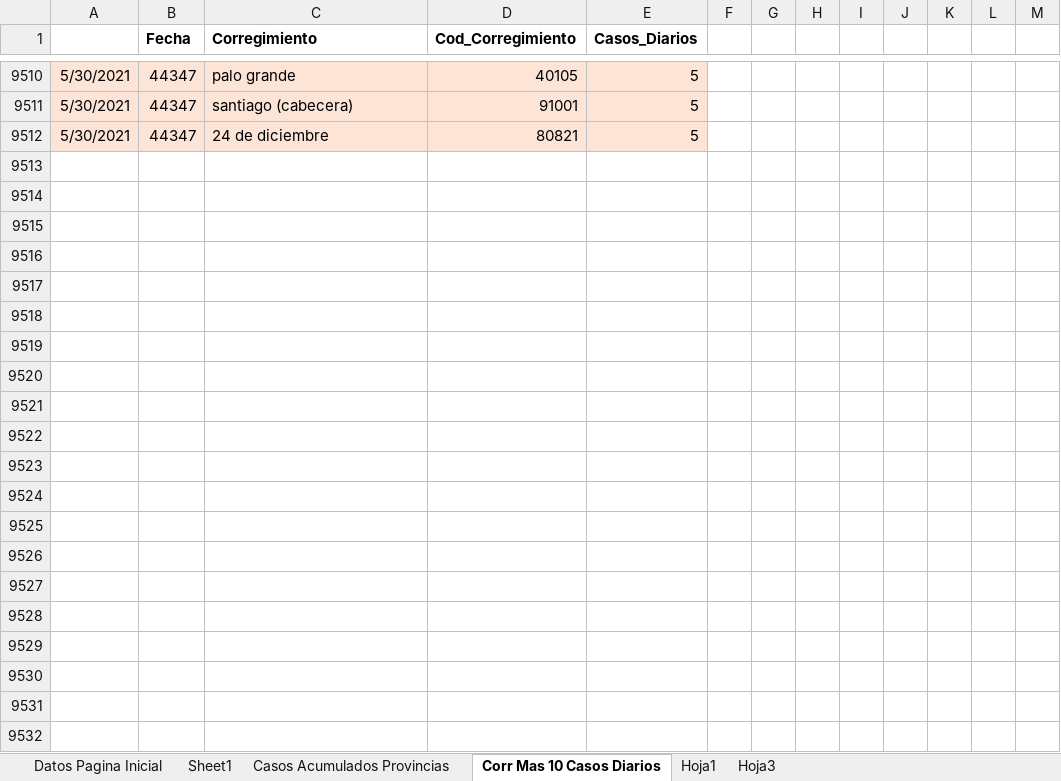
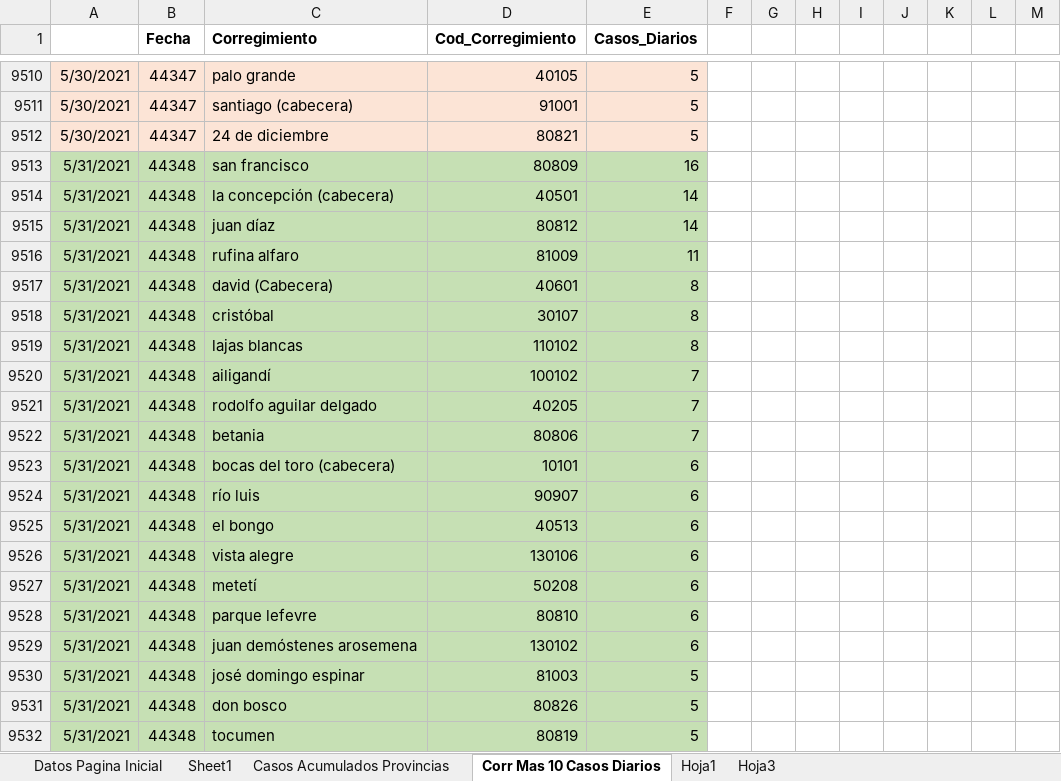
Before and after one commit to Sud-Austral/Datos_Panama, an Excel workbook: datacovidpa/Pagina_Inicio_PN.xlsx, sheet Corr Mas 10 Casos Diarios, drawn as a sheet; only a part is shown, gaps mark what is left out; values as stored, in another font and other column widths than the file's, no borders; table styles not drawn; 1 other sheet too large or unreadable and not compared; the diff names each change by its address in the sheet, - before the commit and + after, or states it on an @@ line.

```diff
--- a/datacovidpa/Pagina_Inicio_PN.xlsx (sheet Corr Mas 10 Casos Diarios)
+++ b/datacovidpa/Pagina_Inicio_PN.xlsx (sheet Corr Mas 10 Casos Diarios)
+row 9513: 5/31/2021 | 44348 | san francisco | 80809 | 16
+row 9514: 5/31/2021 | 44348 | la concepción (cabecera) | 40501 | 14
+row 9515: 5/31/2021 | 44348 | juan díaz | 80812 | 14
+row 9516: 5/31/2021 | 44348 | rufina alfaro | 81009 | 11
+row 9517: 5/31/2021 | 44348 | david (Cabecera) | 40601 | 8
+row 9518: 5/31/2021 | 44348 | cristóbal | 30107 | 8
+row 9519: 5/31/2021 | 44348 | lajas blancas | 110102 | 8
+row 9520: 5/31/2021 | 44348 | ailigandí | 100102 | 7
+row 9521: 5/31/2021 | 44348 | rodolfo aguilar delgado | 40205 | 7
+row 9522: 5/31/2021 | 44348 | betania | 80806 | 7
+row 9523: 5/31/2021 | 44348 | bocas del toro (cabecera) | 10101 | 6
+row 9524: 5/31/2021 | 44348 | río luis | 90907 | 6
+row 9525: 5/31/2021 | 44348 | el bongo | 40513 | 6
+row 9526: 5/31/2021 | 44348 | vista alegre | 130106 | 6
+row 9527: 5/31/2021 | 44348 | metetí | 50208 | 6
+row 9528: 5/31/2021 | 44348 | parque lefevre | 80810 | 6
+row 9529: 5/31/2021 | 44348 | juan demóstenes arosemena | 130102 | 6
+row 9530: 5/31/2021 | 44348 | josé domingo espinar | 81003 | 5
+row 9531: 5/31/2021 | 44348 | don bosco | 80826 | 5
+row 9532: 5/31/2021 | 44348 | tocumen | 80819 | 5
```
Also changed, not shown: 2 other files.
